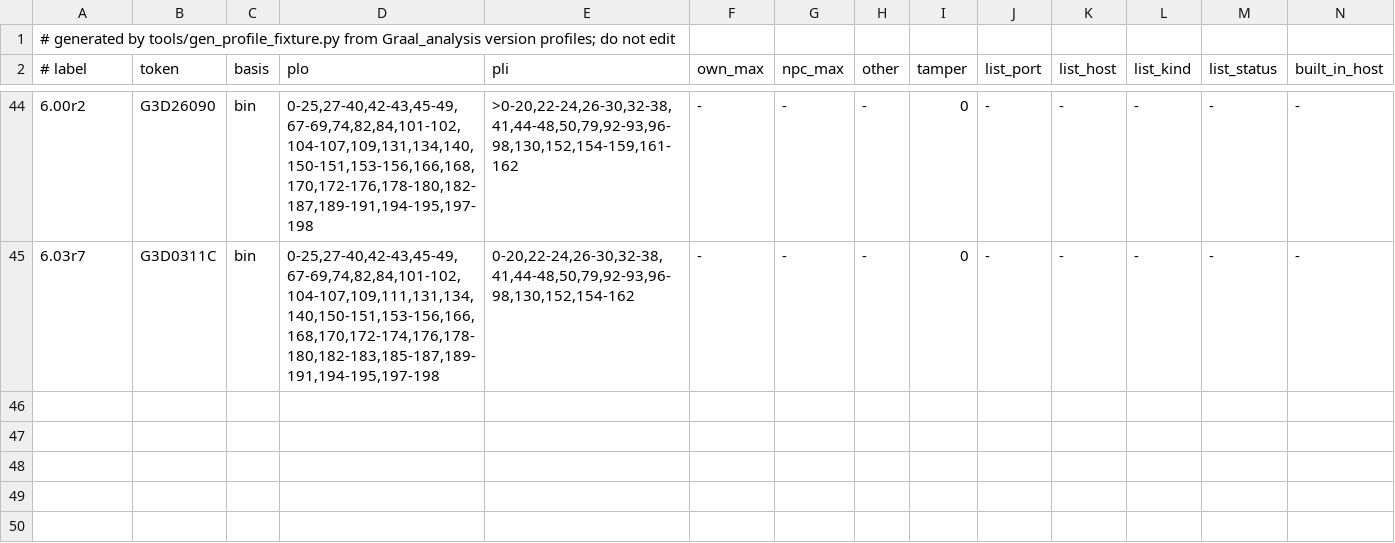
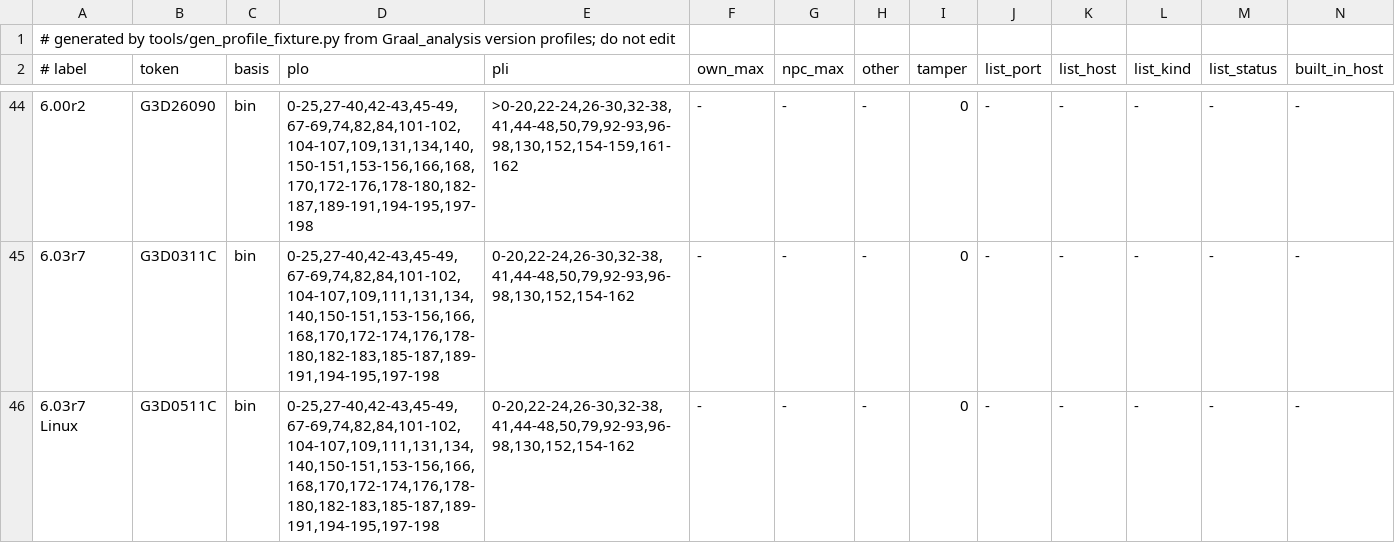
Before and after one commit to squirelworks/seihai, a TSV file: crates/seihai-core/src/protocol/profile_toml.tsv, drawn as a sheet; only a part is shown, gaps mark what is left out; rows hold the shown columns only; the diff names each change by its address in the sheet, - before the commit and + after, or states it on an @@ line.

```diff
--- a/crates/seihai-core/src/protocol/profile_toml.tsv
+++ b/crates/seihai-core/src/protocol/profile_toml.tsv
+row 46: 6.03r7 Linux | G3D0511C | bin | 0-25,27-40,42-43,45-49,67-69,74,82,84,101-102,104-107,109,111,131,134,140,150-151,153-156,166,168,170,172-174,176,178-180,182-183,185-187,189-191,194-195,197-198 | 0-20,22-24,26-30,32-38,41,44-48,50,79,92-93,96-98,130,152,154-162 | - | - | - | 0 | - | - | - | - | -
```
Also changed, not shown: documentation/version-chain.tsv, 11 other files.
